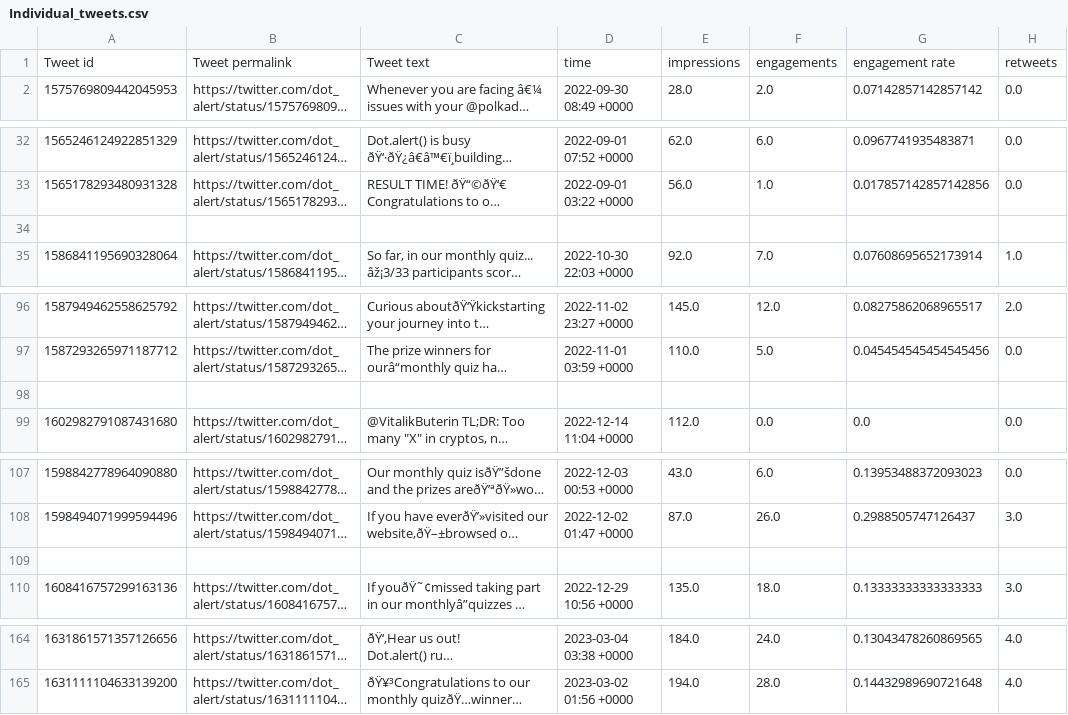
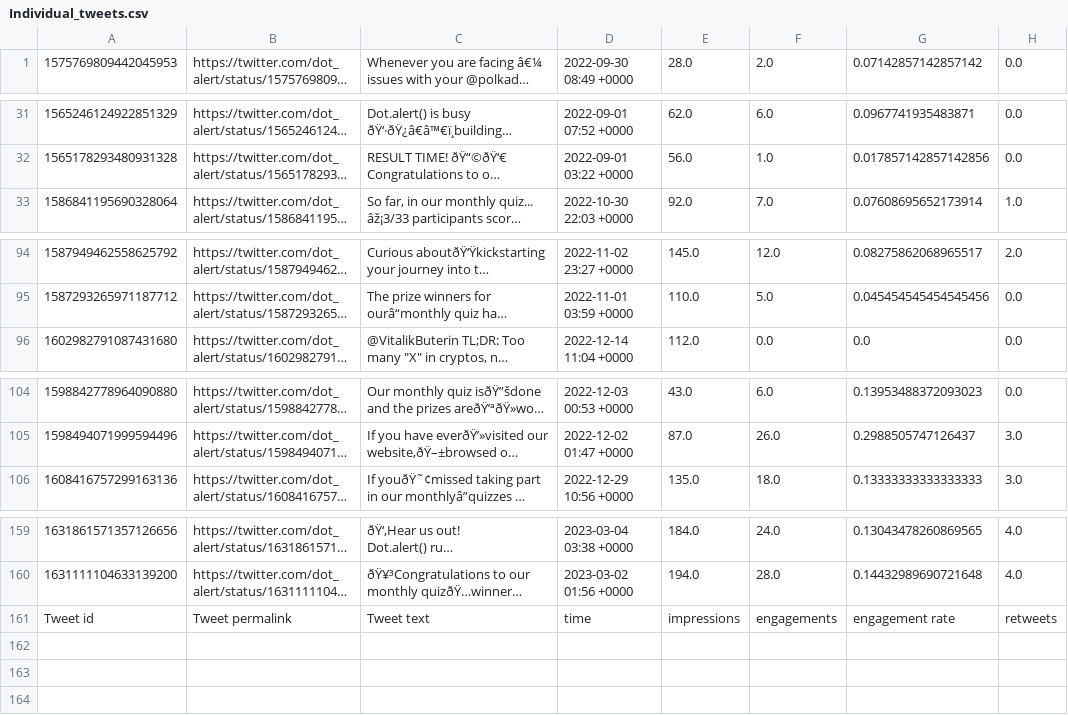
Before and after one commit to abdbee/DotAlert-Analytics-Directory, a CSV file: Twitter_analytics/Individual_tweets.csv, drawn as a sheet; only a part is shown, gaps mark what is left out; long unchanged cells end in …; removed rows and columns are numbered as before the commit, all else as after; rows hold the shown columns only; the diff covers the shown part only; the diff names each change by its address in the sheet, - before the commit and + after, or states it on an @@ line.

```diff
--- a/Twitter_analytics/Individual_tweets.csv
+++ b/Twitter_analytics/Individual_tweets.csv
-row 34: (empty)
-row 98: (empty)
-row 109: (empty)
@@ row 1 moved to row 161: Tweet id @@
```
Also changed, not shown: 1 removed row elsewhere in this file, 5 other files.
